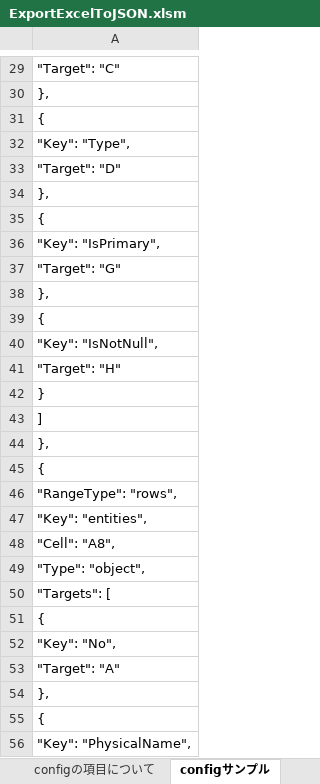
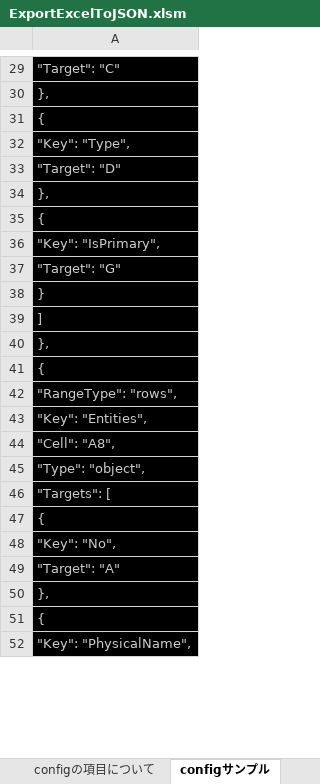
Before and after one commit to kazuki-ikeya/ExportExcelToJSON, an Excel workbook: ExportExcelToJSON.xlsm, sheet configサンプル, drawn as a sheet; only a part is shown, gaps mark what is left out; values as stored, in another font and other column widths than the file's, no borders; removed rows and columns are numbered as before the commit, all else as after; the diff covers the shown part only; the diff names each change by its address in the sheet, - before the commit and + after, or states it on an @@ line.

```diff
--- a/ExportExcelToJSON.xlsm (sheet configサンプル)
+++ b/ExportExcelToJSON.xlsm (sheet configサンプル)
@@ A29:A37 fill: none → #000000, text colour: black → #CCCCCC @@
-row 38: },
-row 39: {
-row 40: "Key": "IsNotNull",
-row 41: "Target": "H"
@@ A38:A52 fill: none → #000000, text colour: black → #CCCCCC @@
-A43: "Key": "entities",
+A43: "Key": "Entities",
```
Also changed, not shown: 4 removed rows, 5 edited cells and cell formats elsewhere in this sheet, 4 other files.
